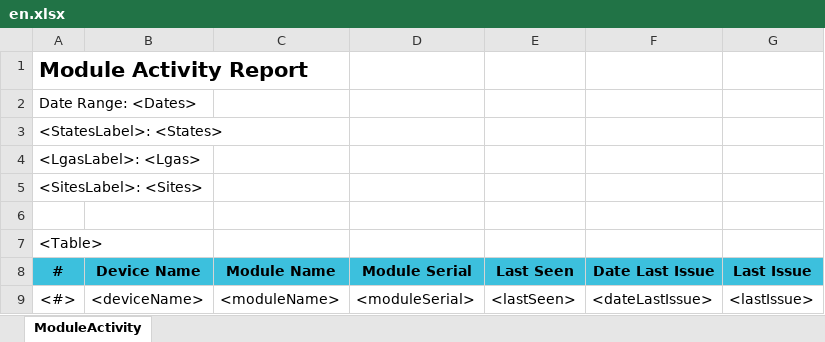
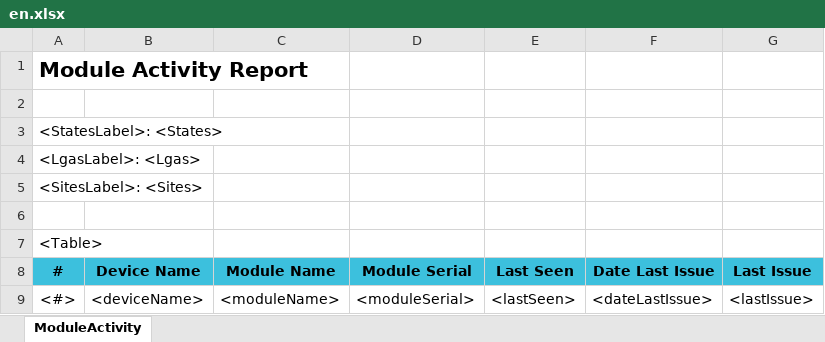
Before and after one commit to RahatSaqib/aspect, an Excel workbook: api/templates/module_activity_report/en.xlsx, sheet ModuleActivity, drawn as a sheet; values as stored, in another font and other column widths than the file's, no borders; charts and pictures not drawn; the diff names each change by its address in the sheet, - before the commit and + after, or states it on an @@ line.

Commit message:
[feat/HD-15488-BangladeshAdd-new-widget-non-functional-Disable-do-not-use-module-in-home-page] Fix multiple issues in the Module Activity and Disabled Modules reports

```diff
--- a/api/templates/module_activity_report/en.xlsx (sheet ModuleActivity)
+++ b/api/templates/module_activity_report/en.xlsx (sheet ModuleActivity)
-A2 (#): Date Range: <Dates>
+A2 (#): (empty)
```
Also changed, not shown: charts or pictures, api/templates/do_not_use_modules_report/en.xlsx, api/templates/do_not_use_modules_report/fr.xlsx, 7 other files.
